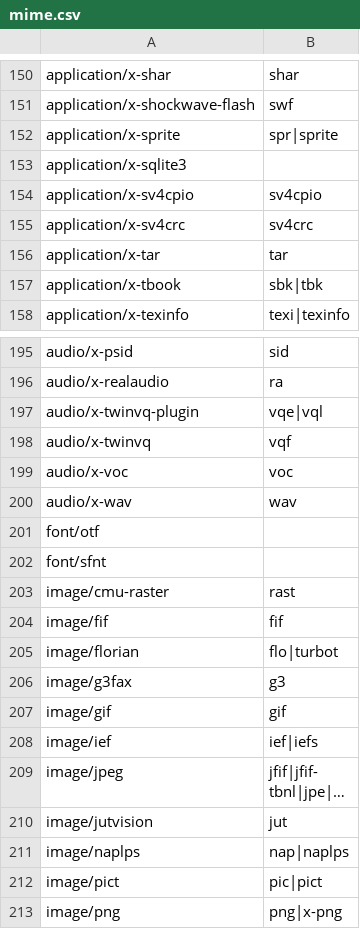
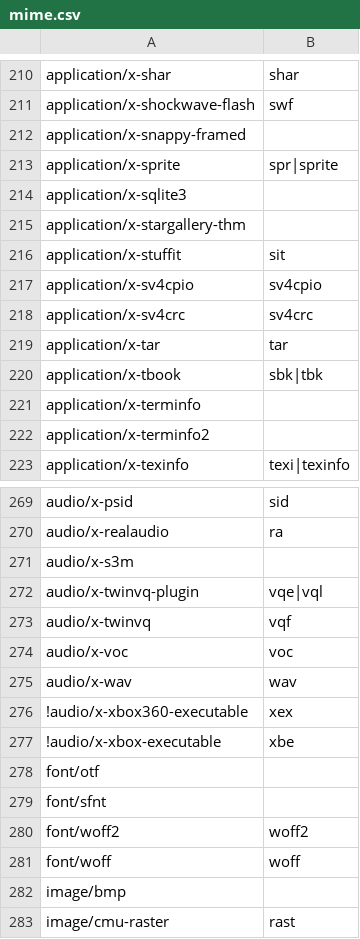
Before and after one commit to simon987/sist2, a CSV file: mime.csv, drawn as a sheet; only a part is shown, gaps mark what is left out; the shorter side is filled out with more unchanged rows; long unchanged cells end in …; the diff covers the shown part only.

Commit message:
(breaking) update mime list

```diff
--- a/mime.csv
+++ b/mime.csv
@@ -151,4 +211,7 @@ application/x-shar, shar
 application/x-shockwave-flash, swf
+application/x-snappy-framed,
 application/x-sprite, spr|sprite
 application/x-sqlite3,
+application/x-stargallery-thm,
+application/x-stuffit, sit
 application/x-sv4cpio, sv4cpio
@@ -157,2 +220,4 @@ application/x-tar, tar
 application/x-tbook, sbk|tbk
+application/x-terminfo,
+application/x-terminfo2,
 application/x-texinfo, texi|texinfo
@@ -196,2 +270,3 @@ audio/x-psid, sid
 audio/x-realaudio, ra
+audio/x-s3m,
 audio/x-twinvq-plugin, vqe|vql
@@ -200,4 +275,9 @@ audio/x-voc, voc
 audio/x-wav, wav
+!audio/x-xbox360-executable, xex
+!audio/x-xbox-executable, xbe
 font/otf,
 font/sfnt,
+font/woff2, woff2
+font/woff, woff
+image/bmp,
 image/cmu-raster, rast
```
Also changed, not shown: 5 added rows and 97 moved rows elsewhere in this file, 1 other file.
